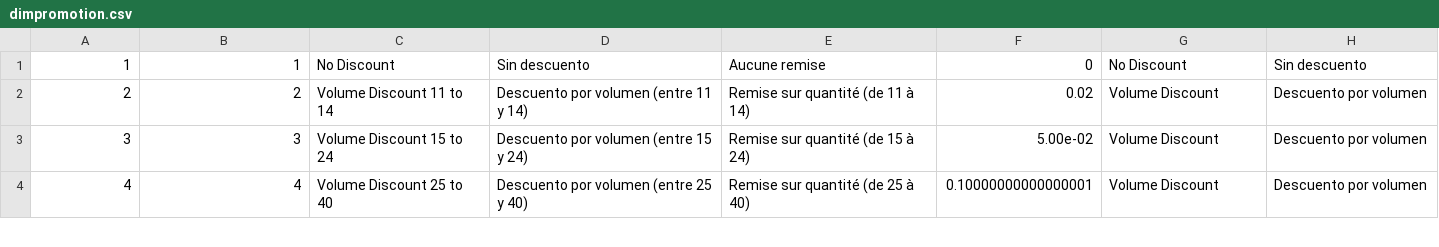
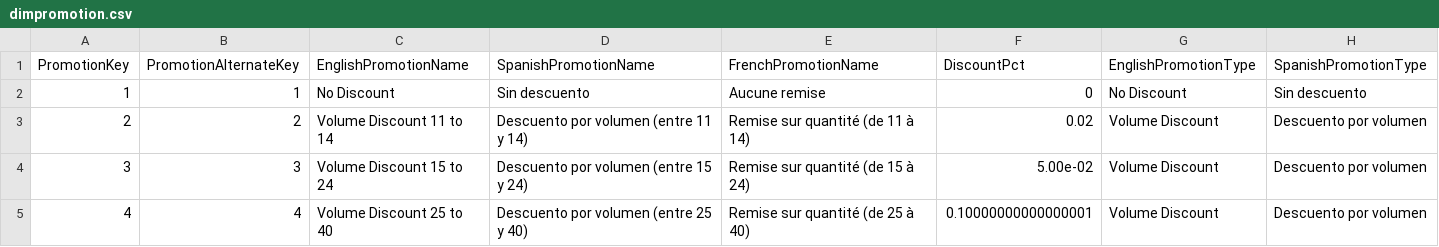
Before and after one commit to vsvale/k8s_example, a CSV file: code/minio/example/dw-files/promotion/dimpromotion.csv, drawn as a sheet; only a part is shown; rows hold the shown columns only; the diff names each change by its address in the sheet, - before the commit and + after, or states it on an @@ line.

Commit message:
header in csv

```diff
--- a/code/minio/example/dw-files/promotion/dimpromotion.csv
+++ b/code/minio/example/dw-files/promotion/dimpromotion.csv
+row 1: PromotionKey | PromotionAlternateKey | EnglishPromotionName | SpanishPromotionName | FrenchPromotionName | DiscountPct | EnglishPromotionType | SpanishPromotionType
```
